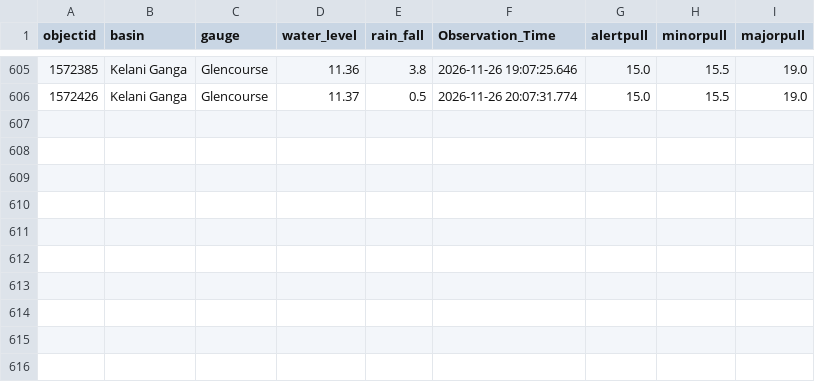
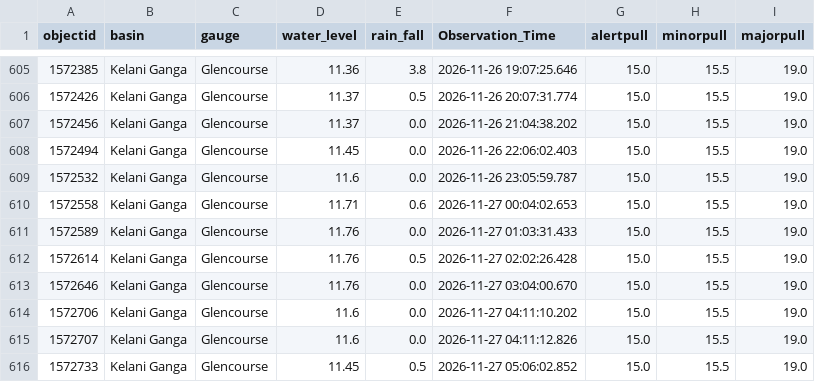
Before and after one commit to lokithasendila/CascadeRisk-Project, a CSV file: Station_Rainfall_CSVs/Glencourse.csv, drawn as a sheet; only a part is shown, gaps mark what is left out; the diff names each change by its address in the sheet, - before the commit and + after, or states it on an @@ line.

```diff
--- a/Station_Rainfall_CSVs/Glencourse.csv
+++ b/Station_Rainfall_CSVs/Glencourse.csv
+row 607: 1572456 | Kelani Ganga | Glencourse | 11.37 | 0.0 | 2026-11-26 21:04:38.202 | 15.0 | 15.5 | 19.0
+row 608: 1572494 | Kelani Ganga | Glencourse | 11.45 | 0.0 | 2026-11-26 22:06:02.403 | 15.0 | 15.5 | 19.0
+row 609: 1572532 | Kelani Ganga | Glencourse | 11.6 | 0.0 | 2026-11-26 23:05:59.787 | 15.0 | 15.5 | 19.0
+row 610: 1572558 | Kelani Ganga | Glencourse | 11.71 | 0.6 | 2026-11-27 00:04:02.653 | 15.0 | 15.5 | 19.0
+row 611: 1572589 | Kelani Ganga | Glencourse | 11.76 | 0.0 | 2026-11-27 01:03:31.433 | 15.0 | 15.5 | 19.0
+row 612: 1572614 | Kelani Ganga | Glencourse | 11.76 | 0.5 | 2026-11-27 02:02:26.428 | 15.0 | 15.5 | 19.0
+row 613: 1572646 | Kelani Ganga | Glencourse | 11.76 | 0.0 | 2026-11-27 03:04:00.670 | 15.0 | 15.5 | 19.0
+row 614: 1572706 | Kelani Ganga | Glencourse | 11.6 | 0.0 | 2026-11-27 04:11:10.202 | 15.0 | 15.5 | 19.0
+row 615: 1572707 | Kelani Ganga | Glencourse | 11.6 | 0.0 | 2026-11-27 04:11:12.826 | 15.0 | 15.5 | 19.0
+row 616: 1572733 | Kelani Ganga | Glencourse | 11.45 | 0.5 | 2026-11-27 05:06:02.852 | 15.0 | 15.5 | 19.0
```
Also changed, not shown: Station_Rainfall_CSVs/Dunamale.csv, Station_Rainfall_CSVs/Manampitiya.csv, 35 other files.
